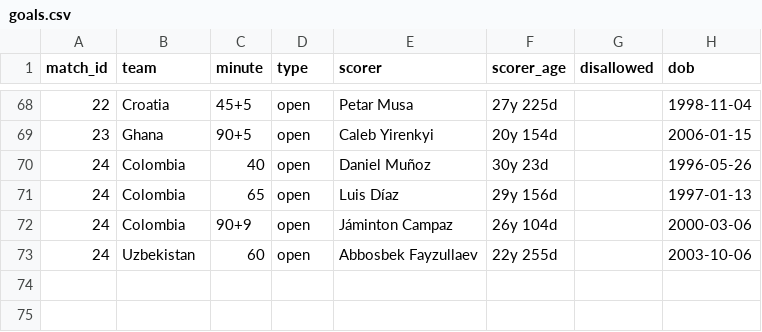
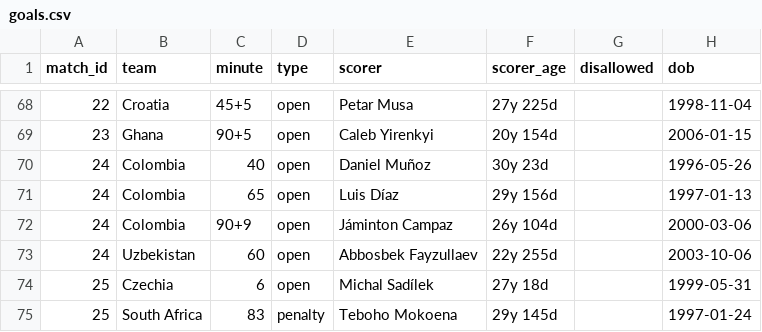
Before and after one commit to Godfrey811/wc2026friends, a CSV file: data/goals.csv, drawn as a sheet; only a part is shown, gaps mark what is left out.

```diff
--- a/data/goals.csv
+++ b/data/goals.csv
@@ -73 +73,3 @@ match_id,team,minute,type,scorer,scorer_age,disallowed,dob
 24,Uzbekistan,60,open,Abbosbek Fayzullaev,22y 255d,,2003-10-06
+25,Czechia,6,open,Michal Sadílek,27y 18d,,1999-05-31
+25,South Africa,83,penalty,Teboho Mokoena,29y 145d,,1997-01-24
```
Also changed, not shown: data/cards.csv, data/matches.csv, 1 other file.
